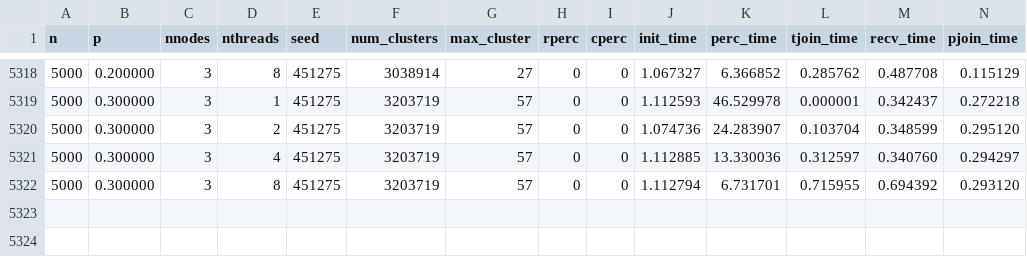
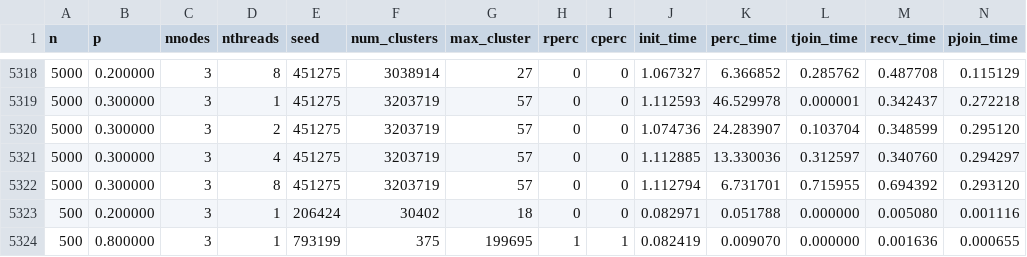
Before and after one commit to jasperpato/CITS5507-Project-2, a CSV file: results/results3.csv, drawn as a sheet; only a part is shown, gaps mark what is left out; rows hold the shown columns only; the diff names each change by its address in the sheet, - before the commit and + after, or states it on an @@ line.

```diff
--- a/results/results3.csv
+++ b/results/results3.csv
+row 5323: 500 | 0.200000 | 3 | 1 | 206424 | 30402 | 18 | 0 | 0 | 0.082971 | 0.051788 | 0.000000 | 0.005080 | 0.001116
+row 5324: 500 | 0.800000 | 3 | 1 | 793199 | 375 | 199695 | 1 | 1 | 0.082419 | 0.009070 | 0.000000 | 0.001636 | 0.000655
```
Also changed, not shown: results/large.csv, results/results1.csv, 7 other files.
